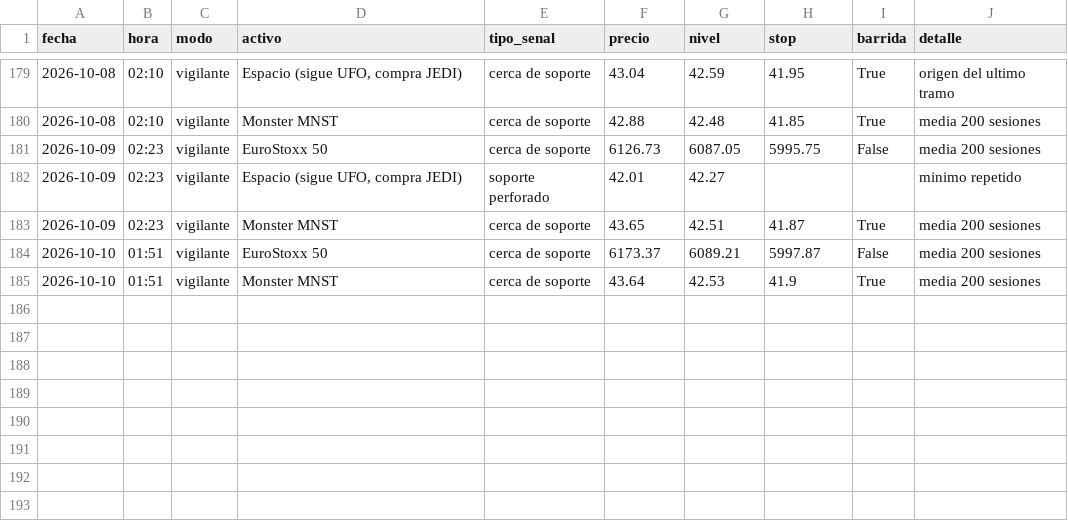
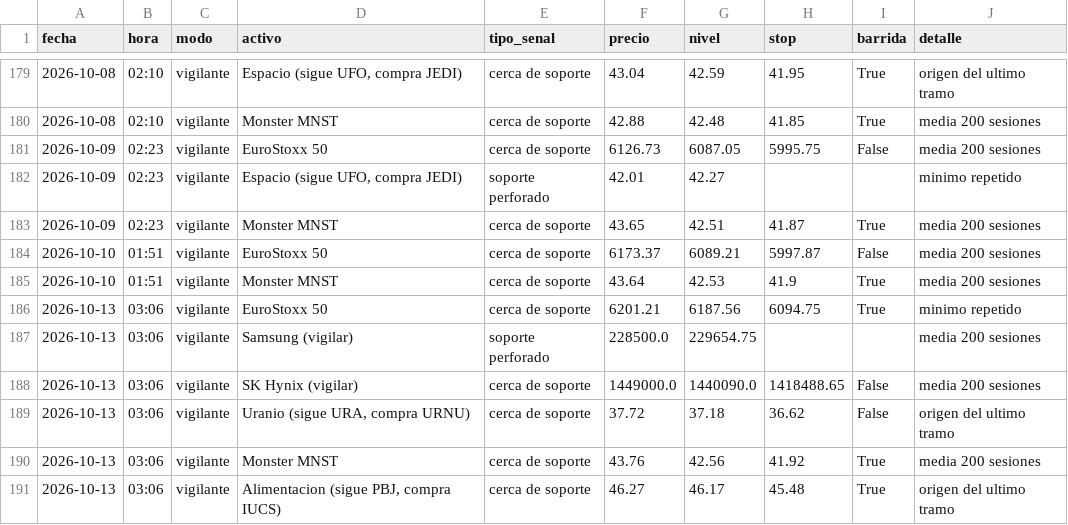
Before and after one commit to Hushyyyy-coder/Sistema-de-inversi-n-m-todo-Cava, a CSV file: historial_senales.csv, drawn as a sheet; only a part is shown, gaps mark what is left out; the diff names each change by its address in the sheet, - before the commit and + after, or states it on an @@ line.

Commit message:
Vigilante: actualizacion diaria

```diff
--- a/historial_senales.csv
+++ b/historial_senales.csv
+row 186: 2026-10-13 | 03:06 | vigilante | EuroStoxx 50 | cerca de soporte | 6201.21 | 6187.56 | 6094.75 | True | minimo repetido
+row 187: 2026-10-13 | 03:06 | vigilante | Samsung (vigilar) | soporte perforado | 228500.0 | 229654.75 |  |  | media 200 sesiones
+row 188: 2026-10-13 | 03:06 | vigilante | SK Hynix (vigilar) | cerca de soporte | 1449000.0 | 1440090.0 | 1418488.65 | False | media 200 sesiones
+row 189: 2026-10-13 | 03:06 | vigilante | Uranio (sigue URA, compra URNU) | cerca de soporte | 37.72 | 37.18 | 36.62 | False | origen del ultimo tramo
+row 190: 2026-10-13 | 03:06 | vigilante | Monster MNST | cerca de soporte | 43.76 | 42.56 | 41.92 | True | media 200 sesiones
+row 191: 2026-10-13 | 03:06 | vigilante | Alimentacion (sigue PBJ, compra IUCS) | cerca de soporte | 46.27 | 46.17 | 45.48 | True | origen del ultimo tramo
```
Also changed, not shown: 1 other file.
